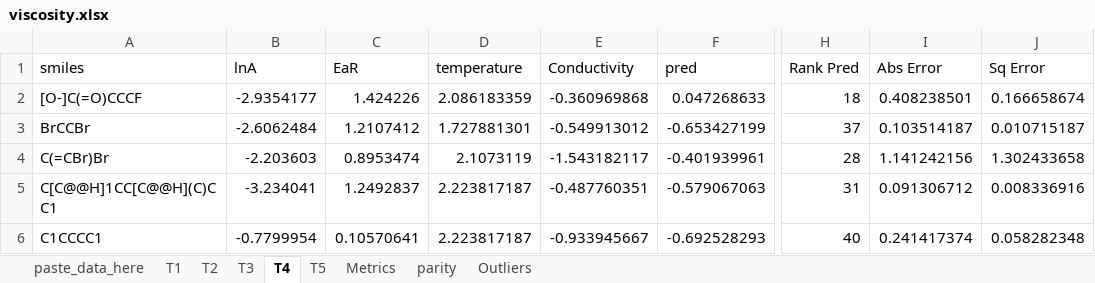
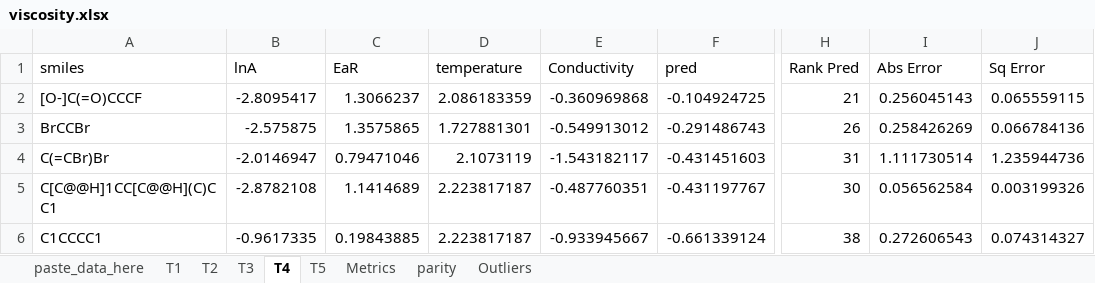
Before and after one commit to bhanum1/GNN_TF_Pred, an Excel workbook: Deliverable/results/viscosity.xlsx, sheet T4, drawn as a sheet; only a part is shown, gaps mark what is left out; values as stored, in another font and other column widths than the file's, no borders; 1 other sheet too large or unreadable and not compared; the diff covers the shown part only; the diff names each change by its address in the sheet, - before the commit and + after, or states it on an @@ line.

```diff
--- a/Deliverable/results/viscosity.xlsx (sheet T4)
+++ b/Deliverable/results/viscosity.xlsx (sheet T4)
-B2 (lnA): -2.9354177
+B2 (lnA): -2.8095417
-C2 (EaR): 1.424226
+C2 (EaR): 1.3066237
-F2 (pred): 0.047268633
+F2 (pred): -0.104924725
-H2 (Rank Pred): 18
+H2 (Rank Pred): 21
-I2 (Abs Error): 0.408238501
+I2 (Abs Error): 0.256045143
-J2 (Sq Error): 0.166658674
+J2 (Sq Error): 0.065559115
-B3 (lnA): -2.6062484
+B3 (lnA): -2.575875
-C3 (EaR): 1.2107412
+C3 (EaR): 1.3575865
-F3 (pred): -0.653427199
+F3 (pred): -0.291486743
-H3 (Rank Pred): 37
+H3 (Rank Pred): 26
-I3 (Abs Error): 0.103514187
+I3 (Abs Error): 0.258426269
-J3 (Sq Error): 0.010715187
+J3 (Sq Error): 0.066784136
-B4 (lnA): -2.203603
+B4 (lnA): -2.0146947
-C4 (EaR): 0.8953474
+C4 (EaR): 0.79471046
-F4 (pred): -0.401939961
+F4 (pred): -0.431451603
-H4 (Rank Pred): 28
+H4 (Rank Pred): 31
-I4 (Abs Error): 1.141242156
+I4 (Abs Error): 1.111730514
-J4 (Sq Error): 1.302433658
+J4 (Sq Error): 1.235944736
-B5 (lnA): -3.234041
+B5 (lnA): -2.8782108
-C5 (EaR): 1.2492837
+C5 (EaR): 1.1414689
-F5 (pred): -0.579067063
+F5 (pred): -0.431197767
-H5 (Rank Pred): 31
+H5 (Rank Pred): 30
-I5 (Abs Error): 0.091306712
+I5 (Abs Error): 0.056562584
-J5 (Sq Error): 0.008336916
+J5 (Sq Error): 0.003199326
-B6 (lnA): -0.7799954
+B6 (lnA): -0.9617335
-C6 (EaR): 0.10570641
+C6 (EaR): 0.19843885
-F6 (pred): -0.692528293
+F6 (pred): -0.661339124
-H6 (Rank Pred): 40
+H6 (Rank Pred): 38
-I6 (Abs Error): 0.241417374
+I6 (Abs Error): 0.272606543
-J6 (Sq Error): 0.058282348
+J6 (Sq Error): 0.074314327
```
Also changed, not shown: 279 edited cells elsewhere in this sheet, sheet T2, sheet T3, sheet T1, sheet T5, sheet parity, sheet Outliers, 1 more sheet, charts or pictures, 24 other files.
